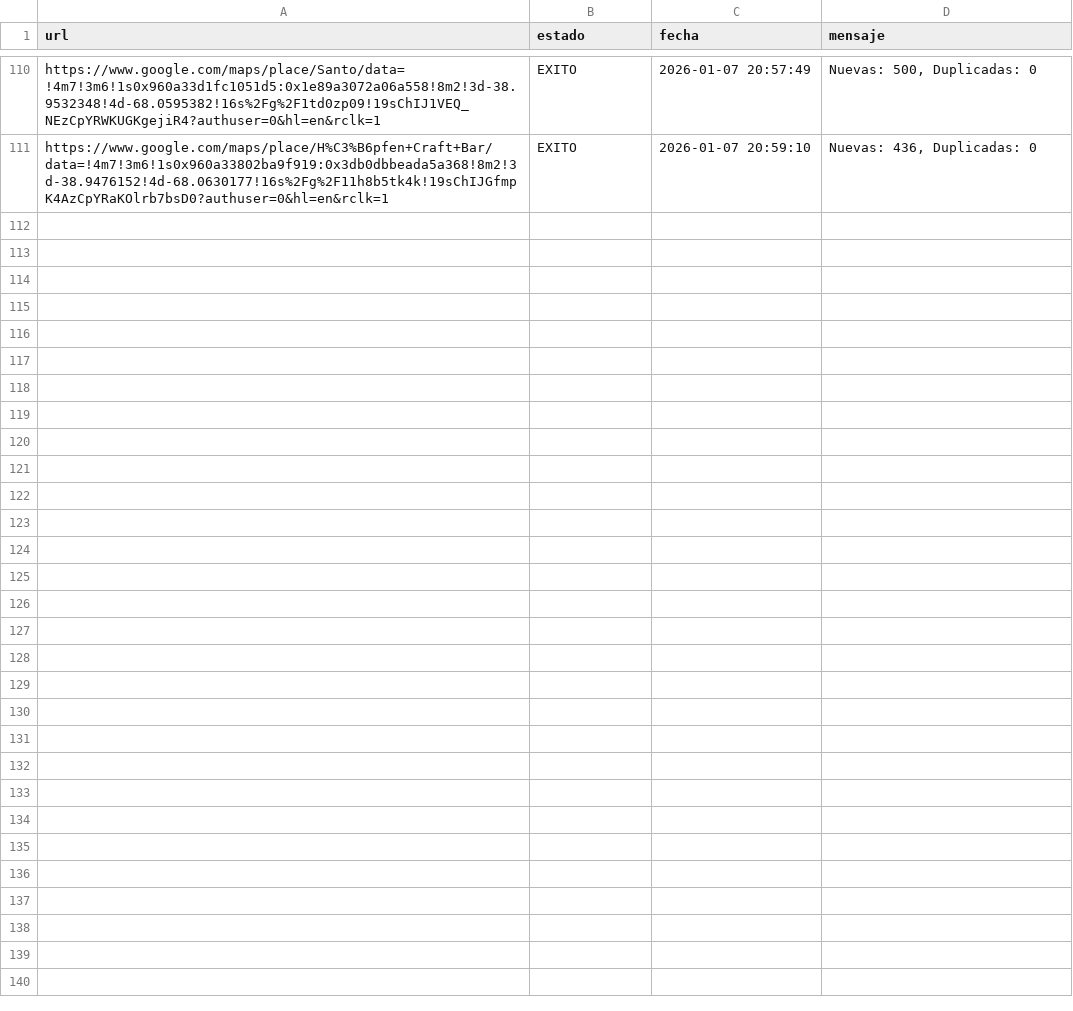
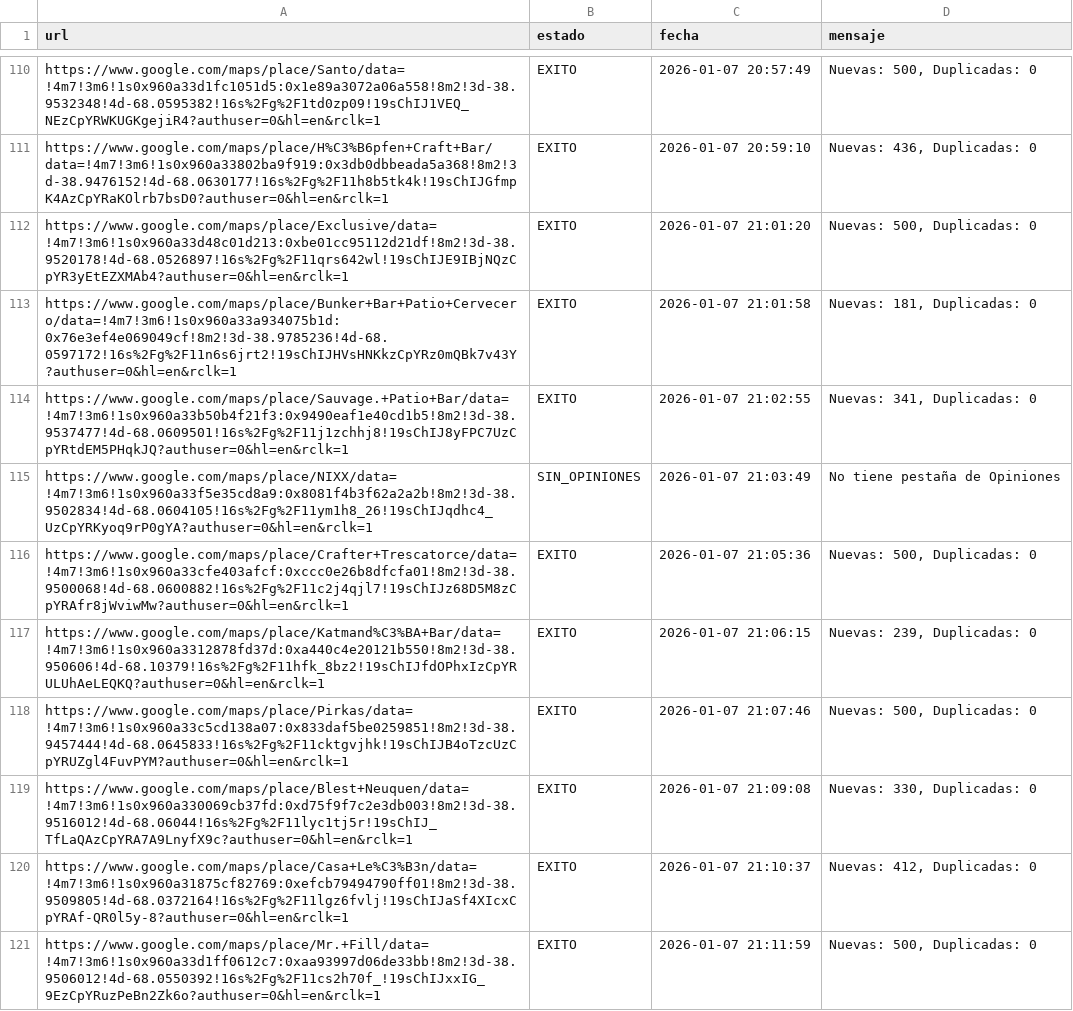
Before and after one commit to AdrianDVnqn/que-morfamos, a CSV file: data/estado_reviews.csv, drawn as a sheet; only a part is shown, gaps mark what is left out; the diff names each change by its address in the sheet, - before the commit and + after, or states it on an @@ line.

```diff
--- a/data/estado_reviews.csv
+++ b/data/estado_reviews.csv
+row 112: https://www.google.com/maps/place/Exclusive/data=!4m7!3m6!1s0x960a33d48c01d213:0xbe01cc95112d21df!8m2!3d-38.9520178!4d-68.0526897!16s%2Fg%2F11qrs642wl!19sChIJE9IBjNQzCpYR3yEtEZXMAb4?authuser=0&hl=en&rclk=1 | EXITO | 2026-01-07 21:01:20 | Nuevas: 500, Duplicadas: 0
+row 113: https://www.google.com/maps/place/Bunker+Bar+Patio+Cervecero/data=!4m7!3m6!1s0x960a33a934075b1d:0x76e3ef4e069049cf!8m2!3d-38.9785236!4d-68.0597172!16s%2Fg%2F11n6s6jrt2!19sChIJHVsHNKkzCpYRz0mQBk7v43Y?authuser=0&hl=en&rclk=1 | EXITO | 2026-01-07 21:01:58 | Nuevas: 181, Duplicadas: 0
+row 114: https://www.google.com/maps/place/Sauvage.+Patio+Bar/data=!4m7!3m6!1s0x960a33b50b4f21f3:0x9490eaf1e40cd1b5!8m2!3d-38.9537477!4d-68.0609501!16s%2Fg%2F11j1zchhj8!19sChIJ8yFPC7UzCpYRtdEM5PHqkJQ?authuser=0&hl=en&rclk=1 | EXITO | 2026-01-07 21:02:55 | Nuevas: 341, Duplicadas: 0
+row 115: https://www.google.com/maps/place/NIXX/data=!4m7!3m6!1s0x960a33f5e35cd8a9:0x8081f4b3f62a2a2b!8m2!3d-38.9502834!4d-68.0604105!16s%2Fg%2F11ym1h8_26!19sChIJqdhc4_UzCpYRKyoq9rP0gYA?authuser=0&hl=en&rclk=1 | SIN_OPINIONES | 2026-01-07 21:03:49 | No tiene pestaña de Opiniones
+row 116: https://www.google.com/maps/place/Crafter+Trescatorce/data=!4m7!3m6!1s0x960a33cfe403afcf:0xccc0e26b8dfcfa01!8m2!3d-38.9500068!4d-68.0600882!16s%2Fg%2F11c2j4qjl7!19sChIJz68D5M8zCpYRAfr8jWviwMw?authuser=0&hl=en&rclk=1 | EXITO | 2026-01-07 21:05:36 | Nuevas: 500, Duplicadas: 0
+row 117: https://www.google.com/maps/place/Katmand%C3%BA+Bar/data=!4m7!3m6!1s0x960a3312878fd37d:0xa440c4e20121b550!8m2!3d-38.950606!4d-68.10379!16s%2Fg%2F11hfk_8bz2!19sChIJfdOPhxIzCpYRULUhAeLEQKQ?authuser=0&hl=en&rclk=1 | EXITO | 2026-01-07 21:06:15 | Nuevas: 239, Duplicadas: 0
+row 118: https://www.google.com/maps/place/Pirkas/data=!4m7!3m6!1s0x960a33c5cd138a07:0x833daf5be0259851!8m2!3d-38.9457444!4d-68.0645833!16s%2Fg%2F11cktgvjhk!19sChIJB4oTzcUzCpYRUZgl4FuvPYM?authuser=0&hl=en&rclk=1 | EXITO | 2026-01-07 21:07:46 | Nuevas: 500, Duplicadas: 0
+row 119: https://www.google.com/maps/place/Blest+Neuquen/data=!4m7!3m6!1s0x960a330069cb37fd:0xd75f9f7c2e3db003!8m2!3d-38.9516012!4d-68.06044!16s%2Fg%2F11lyc1tj5r!19sChIJ_TfLaQAzCpYRA7A9LnyfX9c?authuser=0&hl=en&rclk=1 | EXITO | 2026-01-07 21:09:08 | Nuevas: 330, Duplicadas: 0
+row 120: https://www.google.com/maps/place/Casa+Le%C3%B3n/data=!4m7!3m6!1s0x960a31875cf82769:0xefcb79494790ff01!8m2!3d-38.9509805!4d-68.0372164!16s%2Fg%2F11lgz6fvlj!19sChIJaSf4XIcxCpYRAf-QR0l5y-8?authuser=0&hl=en&rclk=1 | EXITO | 2026-01-07 21:10:37 | Nuevas: 412, Duplicadas: 0
+row 121: https://www.google.com/maps/place/Mr.+Fill/data=!4m7!3m6!1s0x960a33d1ff0612c7:0xaa93997d06de33bb!8m2!3d-38.9506012!4d-68.0550392!16s%2Fg%2F11cs2h70f_!19sChIJxxIG_9EzCpYRuzPeBn2Zk6o?authuser=0&hl=en&rclk=1 | EXITO | 2026-01-07 21:11:59 | Nuevas: 500, Duplicadas: 0
```
Also changed, not shown: 1 other file.
